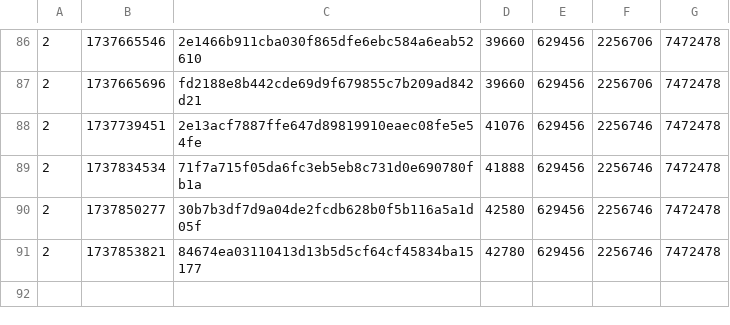
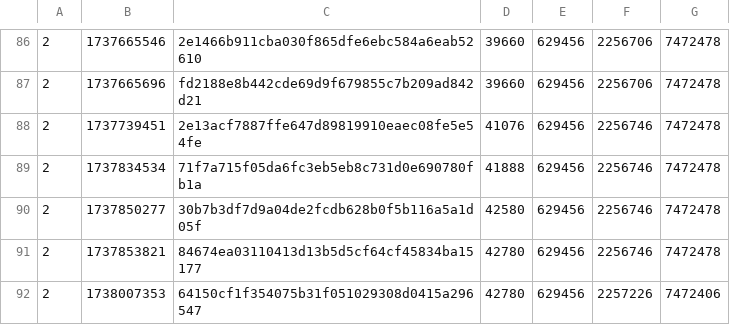
Before and after one commit to SAT-R/sa1, a CSV file: reports/progress-sa1-matching.csv, drawn as a sheet; only a part is shown, gaps mark what is left out; the diff names each change by its address in the sheet, - before the commit and + after, or states it on an @@ line.

Commit message:
Remove data_0_3_3.s

```diff
--- a/reports/progress-sa1-matching.csv
+++ b/reports/progress-sa1-matching.csv
+row 92: 2 | 1738007353 | 64150cf1f354075b31f051029308d0415a296547 | 42780 | 629456 | 2257226 | 7472406
```
Also changed, not shown: reports/progress-sa1-nonmatching.csv, 1 other file.
